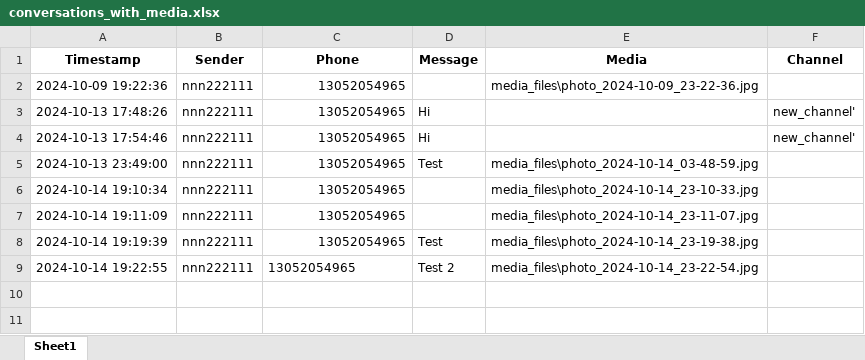
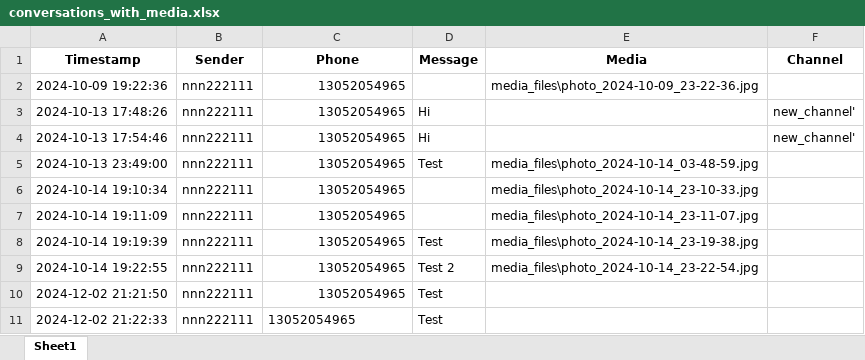
Before and after one commit to noah-dubitzky/Telethon_App, an Excel workbook: conversations_with_media.xlsx, sheet Sheet1, drawn as a sheet; values as stored, in another font and other column widths than the file's, no borders; the diff names each change by its address in the sheet, - before the commit and + after, or states it on an @@ line.

```diff
--- a/conversations_with_media.xlsx (sheet Sheet1)
+++ b/conversations_with_media.xlsx (sheet Sheet1)
-C9 alignment: left
+C9 alignment: right
+row 10: 2024-12-02 21:21:50 | nnn222111 | 13052054965 | Test
+row 11: 2024-12-02 21:22:33 | nnn222111 | 13052054965 | Test
```
Also changed, not shown: 4 other files.
